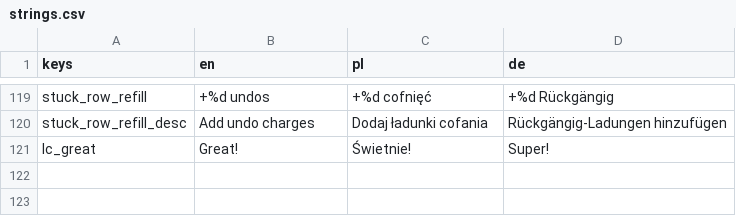
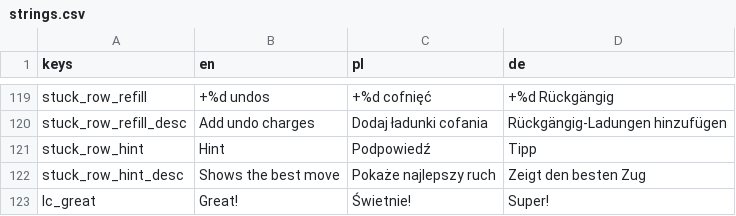
Before and after one commit to FHubert/first-auto-game, a CSV file: game/locale/strings.csv, drawn as a sheet; only a part is shown, gaps mark what is left out.

```diff
--- a/game/locale/strings.csv
+++ b/game/locale/strings.csv
@@ -120,2 +120,4 @@ stuck_row_refill,+%d undos,+%d cofnięć,+%d Rückgängig
 stuck_row_refill_desc,Add undo charges,Dodaj ładunki cofania,Rückgängig-Ladungen hinzufügen
+stuck_row_hint,Hint,Podpowiedź,Tipp
+stuck_row_hint_desc,Shows the best move,Pokaże najlepszy ruch,Zeigt den besten Zug
 lc_great,Great!,Świetnie!,Super!
```
Also changed, not shown: 9 other files.
